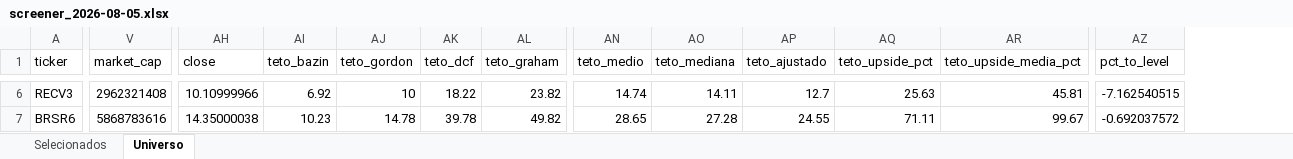
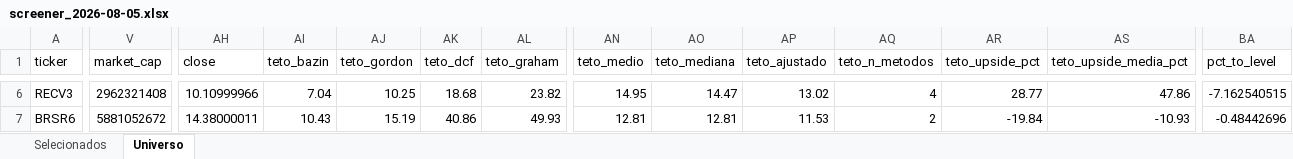
Before and after one commit to henriquebdasilva/screener-b3, an Excel workbook: reports/screener_2026-08-05.xlsx, sheet Universo, drawn as a sheet; only a part is shown, gaps mark what is left out; values as stored, in another font and other column widths than the file's, no borders; addresses are those after the commit; the diff covers the shown part only; the diff names each change by its address in the sheet, - before the commit and + after, or states it on an @@ line.

```diff
--- a/reports/screener_2026-08-05.xlsx (sheet Universo)
+++ b/reports/screener_2026-08-05.xlsx (sheet Universo)
+column AQ (teto_n_metodos), rows 6-7: 4 | 2
-AI6 (teto_bazin): 6.92
+AI6 (teto_bazin): 7.04
-AJ6 (teto_gordon): 10
+AJ6 (teto_gordon): 10.25
-AK6 (teto_dcf): 18.22
+AK6 (teto_dcf): 18.68
-AN6 (teto_medio): 14.74
+AN6 (teto_medio): 14.95
-AO6 (teto_mediana): 14.11
+AO6 (teto_mediana): 14.47
-AP6 (teto_ajustado): 12.7
+AP6 (teto_ajustado): 13.02
-AR6 (teto_upside_pct): 25.63
+AR6 (teto_upside_pct): 28.77
-AS6 (teto_upside_media_pct): 45.81
+AS6 (teto_upside_media_pct): 47.86
-V7 (market_cap): 5868783616
+V7 (market_cap): 5881052672
-AH7 (close): 14.35000038
+AH7 (close): 14.38000011
-AI7 (teto_bazin): 10.23
+AI7 (teto_bazin): 10.43
-AJ7 (teto_gordon): 14.78
+AJ7 (teto_gordon): 15.19
-AK7 (teto_dcf): 39.78
+AK7 (teto_dcf): 40.86
-AL7 (teto_graham): 49.82
+AL7 (teto_graham): 49.93
-AN7 (teto_medio): 28.65
+AN7 (teto_medio): 12.81
-AO7 (teto_mediana): 27.28
+AO7 (teto_mediana): 12.81
-AP7 (teto_ajustado): 24.55
+AP7 (teto_ajustado): 11.53
-AR7 (teto_upside_pct): 71.11
+AR7 (teto_upside_pct): -19.84
-AS7 (teto_upside_media_pct): 99.67
+AS7 (teto_upside_media_pct): -10.93
-BA7 (pct_to_level): -0.692037572
+BA7 (pct_to_level): -0.48442696
```
Also changed, not shown: 1650 edited cells elsewhere in this sheet, sheet Selecionados, 3 other files.
